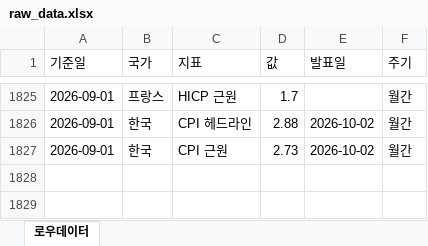
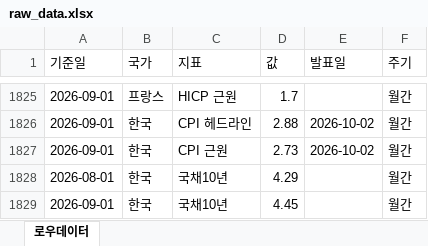
Before and after one commit to rhddyd12345678-blip/macro-econ-tracker, an Excel workbook: site/data/downloads/raw_data.xlsx, sheet 로우데이터, drawn as a sheet; only a part is shown, gaps mark what is left out; values as stored, in another font and other column widths than the file's, no borders; the diff names each change by its address in the sheet, - before the commit and + after, or states it on an @@ line.

```diff
--- a/site/data/downloads/raw_data.xlsx (sheet 로우데이터)
+++ b/site/data/downloads/raw_data.xlsx (sheet 로우데이터)
+row 1828: 2026-08-01 | 한국 | 국채10년 | 4.29 |  | 월간
+row 1829: 2026-09-01 | 한국 | 국채10년 | 4.45 |  | 월간
```
Also changed, not shown: site/data/downloads/france.xlsx, site/data/downloads/fx_daily.xlsx, 19 other files.
